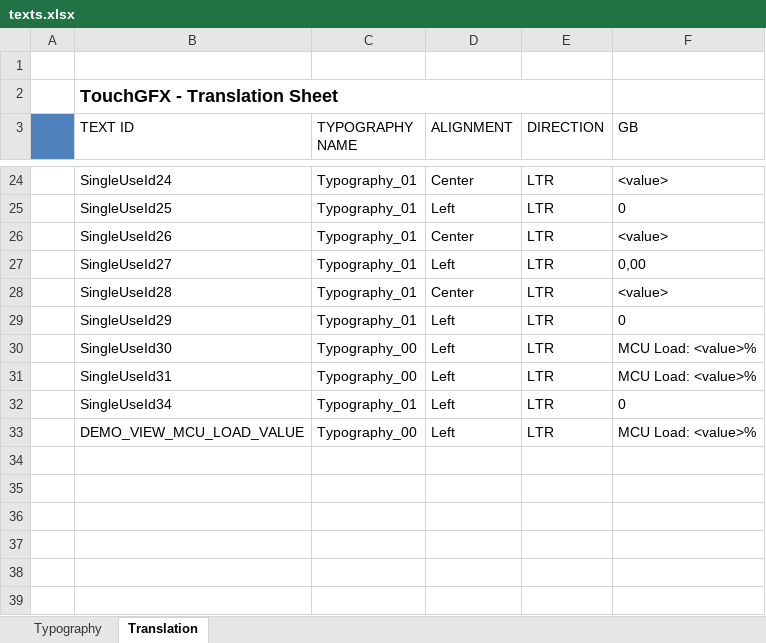
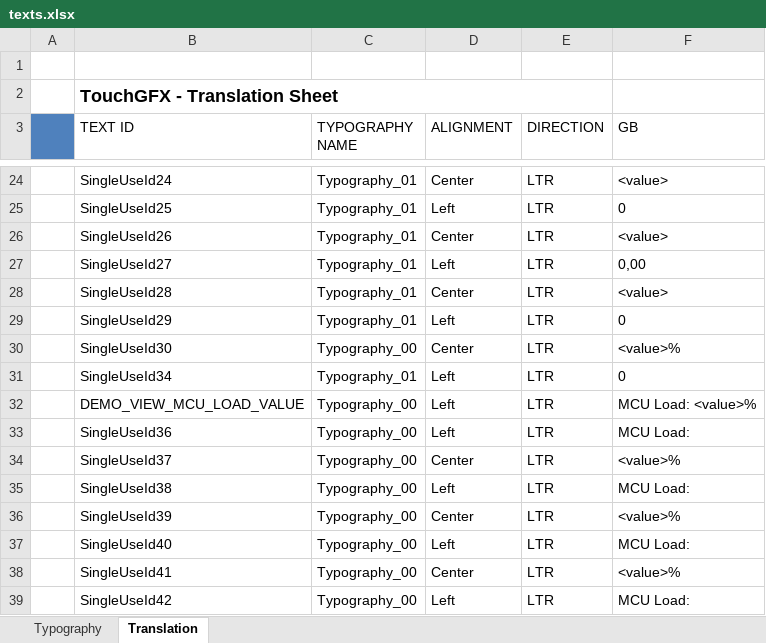
Before and after one commit to sphinxyun/STM32F7-MISS-TouchGFX, an Excel workbook: STM32F7-MISS-TouchGFX_WRK/Application/Gui/assets/texts/texts.xlsx, sheet Translation, drawn as a sheet; only a part is shown, gaps mark what is left out; values as stored, in another font and other column widths than the file's, no borders; removed rows and columns are numbered as before the commit, all else as after; the diff names each change by its address in the sheet, - before the commit and + after, or states it on an @@ line.

```diff
--- a/STM32F7-MISS-TouchGFX_WRK/Application/Gui/assets/texts/texts.xlsx (sheet Translation)
+++ b/STM32F7-MISS-TouchGFX_WRK/Application/Gui/assets/texts/texts.xlsx (sheet Translation)
-D30 (ALIGNMENT): Left
+D30 (ALIGNMENT): Center
-F30 (GB): MCU Load: <value>%
+F30 (GB): <value>%
-row 31:  | SingleUseId31 | Typography_00 | Left | LTR | MCU Load: <value>%
+row 33:  | SingleUseId36 | Typography_00 | Left | LTR | MCU Load:
+row 34:  | SingleUseId37 | Typography_00 | Center | LTR | <value>%
+row 35:  | SingleUseId38 | Typography_00 | Left | LTR | MCU Load:
+row 36:  | SingleUseId39 | Typography_00 | Center | LTR | <value>%
+row 37:  | SingleUseId40 | Typography_00 | Left | LTR | MCU Load:
+row 38:  | SingleUseId41 | Typography_00 | Center | LTR | <value>%
+row 39:  | SingleUseId42 | Typography_00 | Left | LTR | MCU Load:
```
Also changed, not shown: 34 other files.
